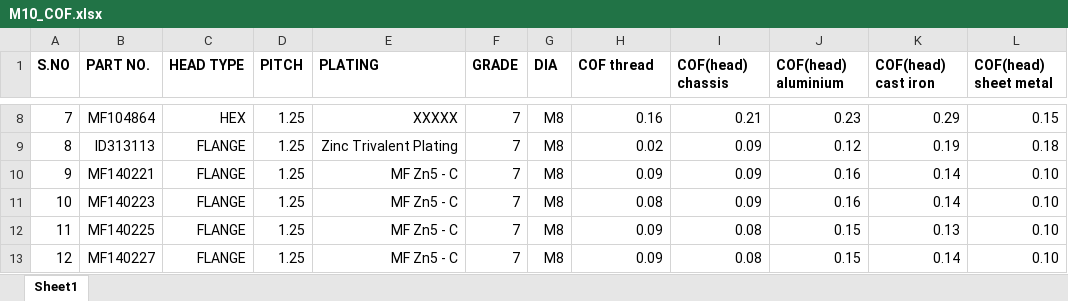
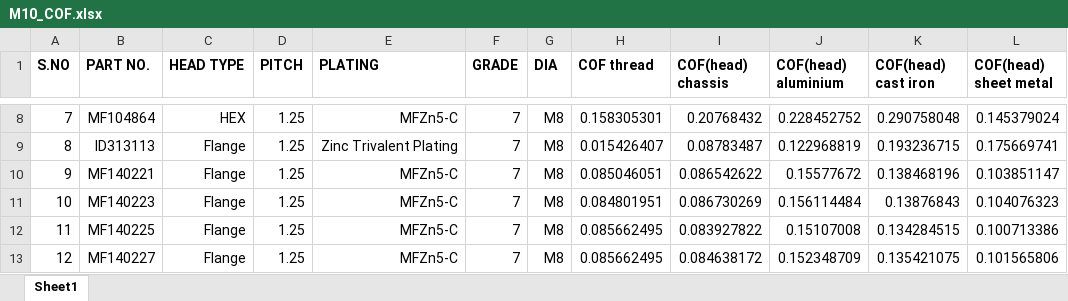
Before and after one commit to Saurabh200021/Bolt-Coefficient, an Excel workbook: M10_COF.xlsx, sheet Sheet1, drawn as a sheet; only a part is shown, gaps mark what is left out; values as stored, in another font and other column widths than the file's, no borders; the diff covers the shown part only; the diff names each change by its address in the sheet, - before the commit and + after, or states it on an @@ line.

```diff
--- a/M10_COF.xlsx (sheet Sheet1)
+++ b/M10_COF.xlsx (sheet Sheet1)
-E8 (PLATING): XXXXX
+E8 (PLATING): MFZn5-C
-H8 (COF thread): 0.16
+H8 (COF thread): 0.158305301
-I8 (COF(head) chassis): 0.21
+I8 (COF(head) chassis): 0.20768432
-J8 (COF(head) aluminium): 0.23
+J8 (COF(head) aluminium): 0.228452752
-K8 (COF(head) cast iron): 0.29
+K8 (COF(head) cast iron): 0.290758048
-L8 (COF(head) sheet metal): 0.15
+L8 (COF(head) sheet metal): 0.145379024
-C9:C13 (HEAD TYPE): FLANGE
+C9:C13 (HEAD TYPE): Flange
-H9 (COF thread): 0.02
+H9 (COF thread): 0.015426407
-I9 (COF(head) chassis): 0.09
+I9 (COF(head) chassis): 0.08783487
-J9 (COF(head) aluminium): 0.12
+J9 (COF(head) aluminium): 0.122968819
-K9 (COF(head) cast iron): 0.19
+K9 (COF(head) cast iron): 0.193236715
-L9 (COF(head) sheet metal): 0.18
+L9 (COF(head) sheet metal): 0.175669741
-E10:E13 (PLATING): MF Zn5 - C
+E10:E13 (PLATING): MFZn5-C
-H10 (COF thread): 0.09
+H10 (COF thread): 0.085046051
-I10 (COF(head) chassis): 0.09
+I10 (COF(head) chassis): 0.086542622
-J10 (COF(head) aluminium): 0.16
+J10 (COF(head) aluminium): 0.15577672
-K10 (COF(head) cast iron): 0.14
+K10 (COF(head) cast iron): 0.138468196
-L10 (COF(head) sheet metal): 0.10
+L10 (COF(head) sheet metal): 0.103851147
-H11 (COF thread): 0.08
+H11 (COF thread): 0.084801951
-I11 (COF(head) chassis): 0.09
+I11 (COF(head) chassis): 0.086730269
-J11 (COF(head) aluminium): 0.16
+J11 (COF(head) aluminium): 0.156114484
-K11 (COF(head) cast iron): 0.14
+K11 (COF(head) cast iron): 0.13876843
-L11 (COF(head) sheet metal): 0.10
+L11 (COF(head) sheet metal): 0.104076323
-H12:H13 (COF thread): 0.09
+H12:H13 (COF thread): 0.085662495
-I12 (COF(head) chassis): 0.08
+I12 (COF(head) chassis): 0.083927822
-J12 (COF(head) aluminium): 0.15
+J12 (COF(head) aluminium): 0.15107008
-K12 (COF(head) cast iron): 0.13
+K12 (COF(head) cast iron): 0.134284515
-L12 (COF(head) sheet metal): 0.10
+L12 (COF(head) sheet metal): 0.100713386
-I13 (COF(head) chassis): 0.08
+I13 (COF(head) chassis): 0.084638172
-J13 (COF(head) aluminium): 0.15
+J13 (COF(head) aluminium): 0.152348709
-K13 (COF(head) cast iron): 0.14
+K13 (COF(head) cast iron): 0.135421075
-L13 (COF(head) sheet metal): 0.10
+L13 (COF(head) sheet metal): 0.101565806
```
Also changed, not shown: 61 added rows and 584 edited cells elsewhere in this sheet, 13 other files.
